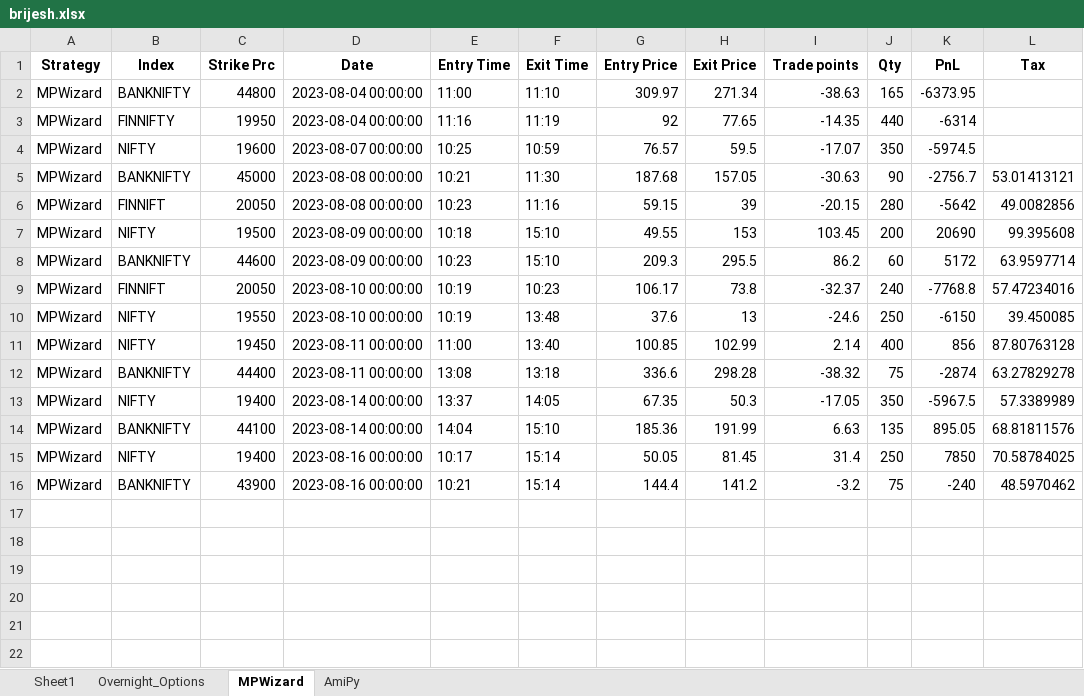
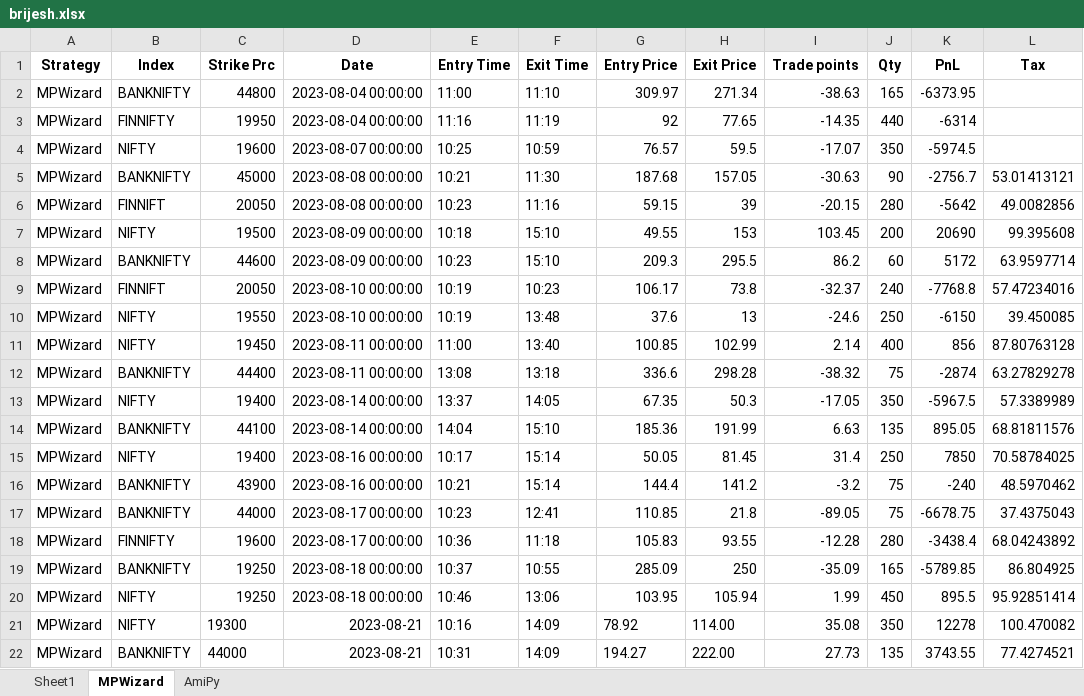
Before and after one commit to SerendipityOrg/TradeMan, an Excel workbook: Utils/excel/brijesh.xlsx, sheet MPWizard, drawn as a sheet; values as stored, in another font and other column widths than the file's, no borders; the diff names each change by its address in the sheet, - before the commit and + after, or states it on an @@ line.

```diff
--- a/Utils/excel/brijesh.xlsx (sheet MPWizard)
+++ b/Utils/excel/brijesh.xlsx (sheet MPWizard)
-sheet tab: Overnight_Options
+row 17: MPWizard | BANKNIFTY | 44000 | 2023-08-17 00:00:00 | 10:23 | 12:41 | 110.85 | 21.8 | -89.05 | 75 | -6678.75 | 37.4375043
+row 18: MPWizard | FINNIFTY | 19600 | 2023-08-17 00:00:00 | 10:36 | 11:18 | 105.83 | 93.55 | -12.28 | 280 | -3438.4 | 68.04243892
+row 19: MPWizard | BANKNIFTY | 19250 | 2023-08-18 00:00:00 | 10:37 | 10:55 | 285.09 | 250 | -35.09 | 165 | -5789.85 | 86.804925
+row 20: MPWizard | NIFTY | 19250 | 2023-08-18 00:00:00 | 10:46 | 13:06 | 103.95 | 105.94 | 1.99 | 450 | 895.5 | 95.92851414
+row 21: MPWizard | NIFTY | 19300 | 2023-08-21 | 10:16 | 14:09 | 78.92 | 114.00 | 35.08 | 350 | 12278 | 100.470082
+row 22: MPWizard | BANKNIFTY | 44000 | 2023-08-21 | 10:31 | 14:09 | 194.27 | 222.00 | 27.73 | 135 | 3743.55 | 77.4274521
```
Also changed, not shown: sheet AmiPy, Utils/excel/omkar.xlsx, Utils/excel/signal.xlsx, 37 other files.
